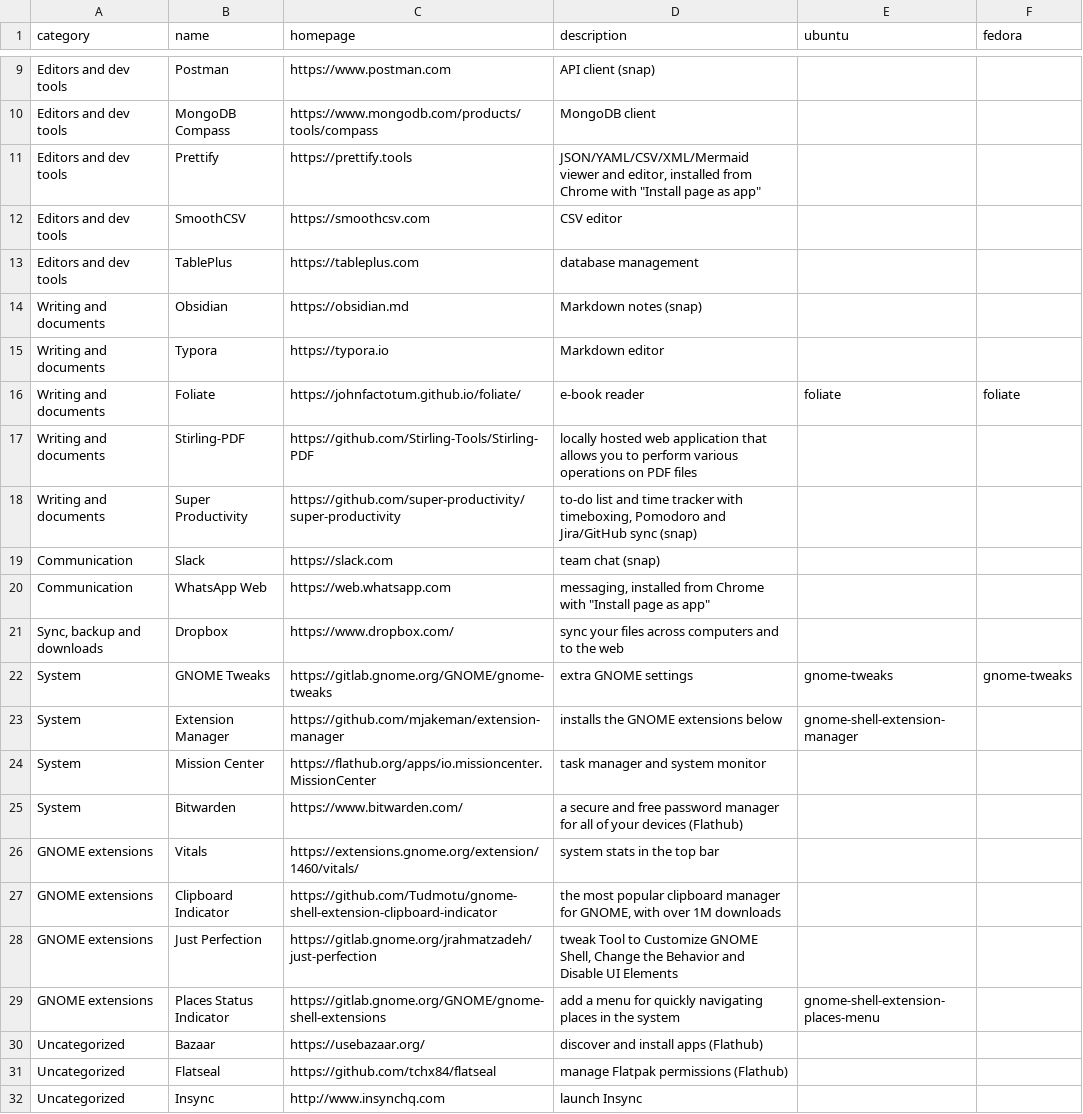
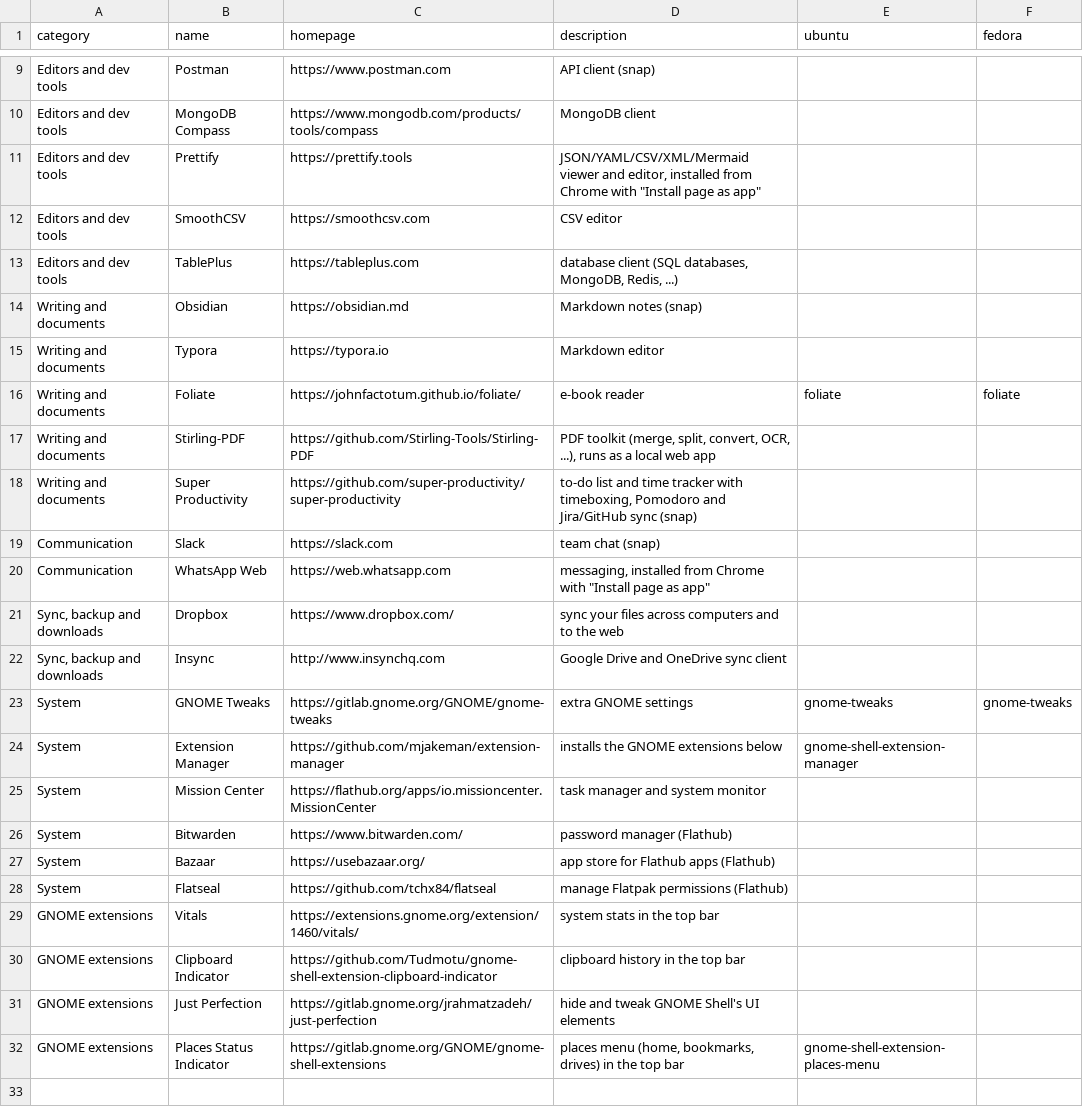
Before and after one commit to chaudhryjunaid/rcfiles, a CSV file: gui-apps.manifest.csv, drawn as a sheet; only a part is shown, gaps mark what is left out.

```diff
--- a/gui-apps.manifest.csv
+++ b/gui-apps.manifest.csv
@@ -12,3 +12,3 @@ Editors and dev tools,Prettify,https://prettify.tools,"JSON/YAML/CSV/XML/Mermaid
 Editors and dev tools,SmoothCSV,https://smoothcsv.com,CSV editor,,
-Editors and dev tools,TablePlus,https://tableplus.com,database management,,
+Editors and dev tools,TablePlus,https://tableplus.com,"database client (SQL databases, MongoDB, Redis, ...)",,
 Writing and documents,Obsidian,https://obsidian.md,Markdown notes (snap),,
@@ -16,3 +16,3 @@ Writing and documents,Typora,https://typora.io,Markdown editor,,
 Writing and documents,Foliate,https://johnfactotum.github.io/foliate/,e-book reader,foliate,foliate
-Writing and documents,Stirling-PDF,https://github.com/Stirling-Tools/Stirling-PDF,locally hosted web application that allows you to perform various operations on PDF files,,
+Writing and documents,Stirling-PDF,https://github.com/Stirling-Tools/Stirling-PDF,"PDF toolkit (merge, split, convert, OCR, ...), runs as a local web app",,
 Writing and documents,Super Productivity,https://github.com/super-productivity/super-productivity,"to-do list and time tracker with timeboxing, Pomodoro and Jira/GitHub sync (snap)",,
@@ -21,2 +21,3 @@ Communication,WhatsApp Web,https://web.whatsapp.com,"messaging, installed from C
 "Sync, backup and downloads",Dropbox,https://www.dropbox.com/,sync your files across computers and to the web,,
+"Sync, backup and downloads",Insync,http://www.insynchq.com,Google Drive and OneDrive sync client,,
 System,GNOME Tweaks,https://gitlab.gnome.org/GNOME/gnome-tweaks,extra GNOME settings,gnome-tweaks,gnome-tweaks
@@ -24,9 +25,8 @@ System,Extension Manager,https://github.com/mjakeman/extension-manager,installs
 System,Mission Center,https://flathub.org/apps/io.missioncenter.MissionCenter,task manager and system monitor,,
-System,Bitwarden,https://www.bitwarden.com/,a secure and free password manager for all of your devices (Flathub),,
+System,Bitwarden,https://www.bitwarden.com/,password manager (Flathub),,
+System,Bazaar,https://usebazaar.org/,app store for Flathub apps (Flathub),,
+System,Flatseal,https://github.com/tchx84/flatseal,manage Flatpak permissions (Flathub),,
 GNOME extensions,Vitals,https://extensions.gnome.org/extension/1460/vitals/,system stats in the top bar,,
-GNOME extensions,Clipboard Indicator,https://github.com/Tudmotu/gnome-shell-extension-clipboard-indicator,"the most popular clipboard manager for GNOME, with over 1M downloads",,
-GNOME extensions,Just Perfection,https://gitlab.gnome.org/jrahmatzadeh/just-perfection,"tweak Tool to Customize GNOME Shell, Change the Behavior and Disable UI Elements",,
-GNOME extensions,Places Status Indicator,https://gitlab.gnome.org/GNOME/gnome-shell-extensions,add a menu for quickly navigating places in the system,gnome-shell-extension-places-menu,
-Uncategorized,Bazaar,https://usebazaar.org/,discover and install apps (Flathub),,
-Uncategorized,Flatseal,https://github.com/tchx84/flatseal,manage Flatpak permissions (Flathub),,
-Uncategorized,Insync,http://www.insynchq.com,launch Insync,,
+GNOME extensions,Clipboard Indicator,https://github.com/Tudmotu/gnome-shell-extension-clipboard-indicator,clipboard history in the top bar,,
+GNOME extensions,Just Perfection,https://gitlab.gnome.org/jrahmatzadeh/just-perfection,hide and tweak GNOME Shell's UI elements,,
+GNOME extensions,Places Status Indicator,https://gitlab.gnome.org/GNOME/gnome-shell-extensions,"places menu (home, bookmarks, drives) in the top bar",gnome-shell-extension-places-menu,
```
Also changed, not shown: cli-apps.manifest.csv.
